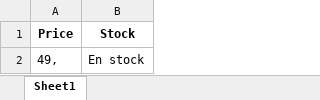
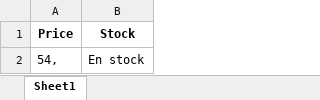
Before and after one commit to RACHID63/programme-pyton, an Excel workbook: output.xlsx, sheet Sheet1, drawn as a sheet; values as stored, in another font and other column widths than the file's, no borders; the diff names each change by its address in the sheet, - before the commit and + after, or states it on an @@ line.

```diff
--- a/output.xlsx (sheet Sheet1)
+++ b/output.xlsx (sheet Sheet1)
-A2 (Price): 49,
+A2 (Price): 54,
```
Also changed, not shown: 8 other files.
